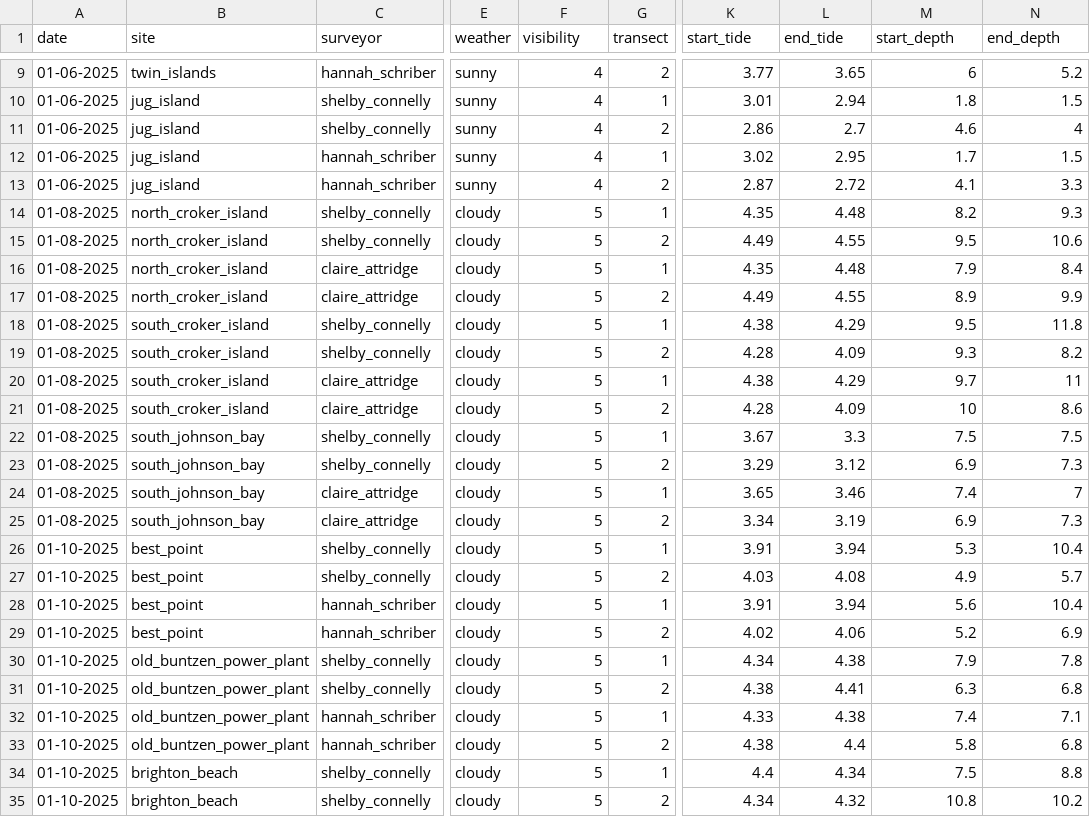
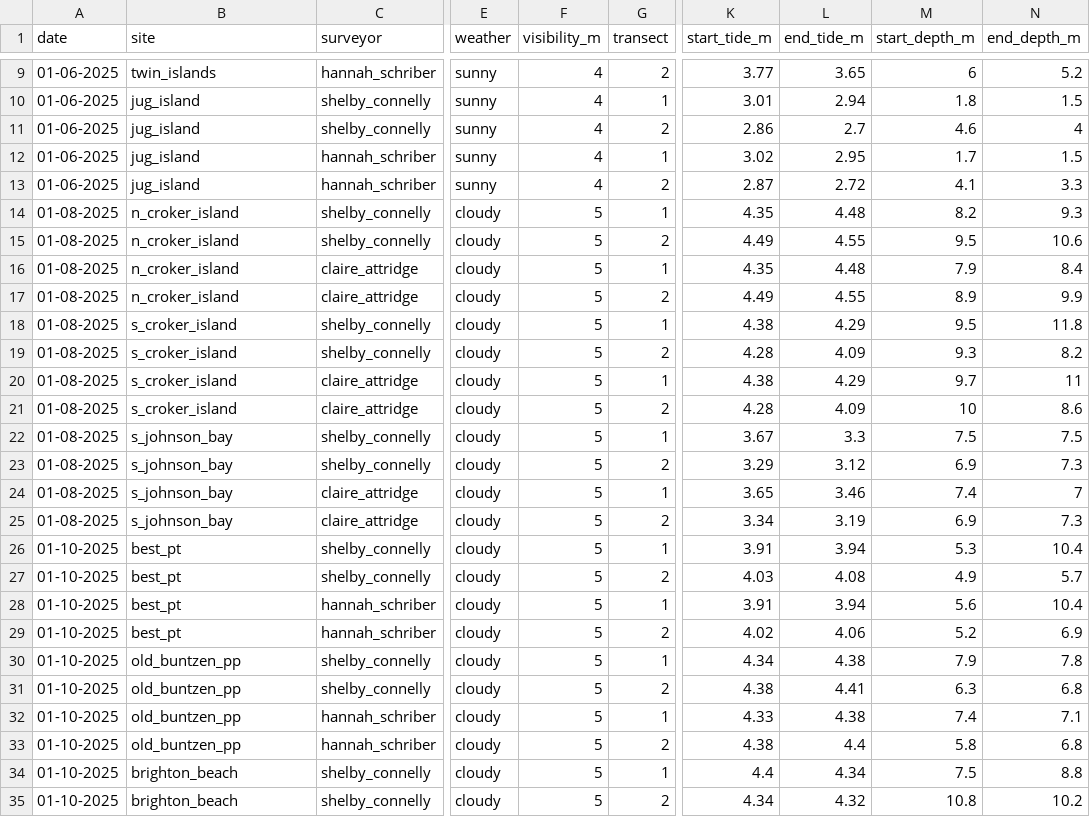
Before and after one commit to shelbyconnelly/sea_cucumber_honours_project, a CSV file: raw_data/raw_transect_data.csv, drawn as a sheet; only a part is shown, gaps mark what is left out; the diff names each change by its address in the sheet, - before the commit and + after, or states it on an @@ line.

Commit message:
Updated site names.

```diff
--- a/raw_data/raw_transect_data.csv
+++ b/raw_data/raw_transect_data.csv
-F1: visibility
+F1: visibility_m
-K1: start_tide
+K1: start_tide_m
-L1: end_tide
+L1: end_tide_m
-M1: start_depth
+M1: start_depth_m
-N1: end_depth
+N1: end_depth_m
-B14:B17 (site): north_croker_island
+B14:B17 (site): n_croker_island
-B18:B21 (site): south_croker_island
+B18:B21 (site): s_croker_island
-B22:B25 (site): south_johnson_bay
+B22:B25 (site): s_johnson_bay
-B26:B29 (site): best_point
+B26:B29 (site): best_pt
-B30:B33 (site): old_buntzen_power_plant
+B30:B33 (site): old_buntzen_pp
```
